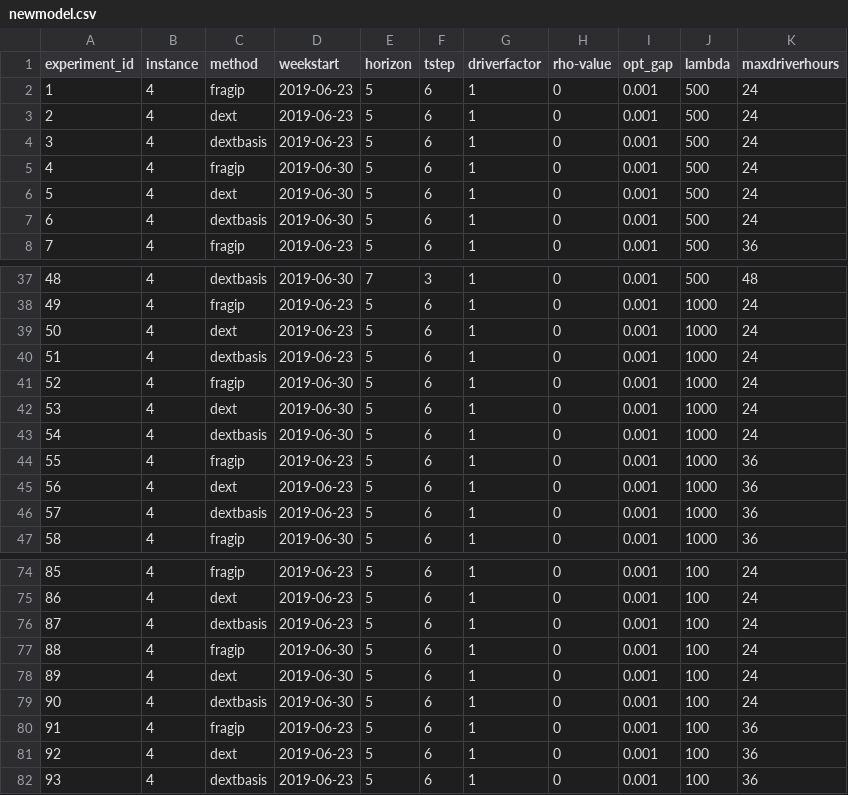
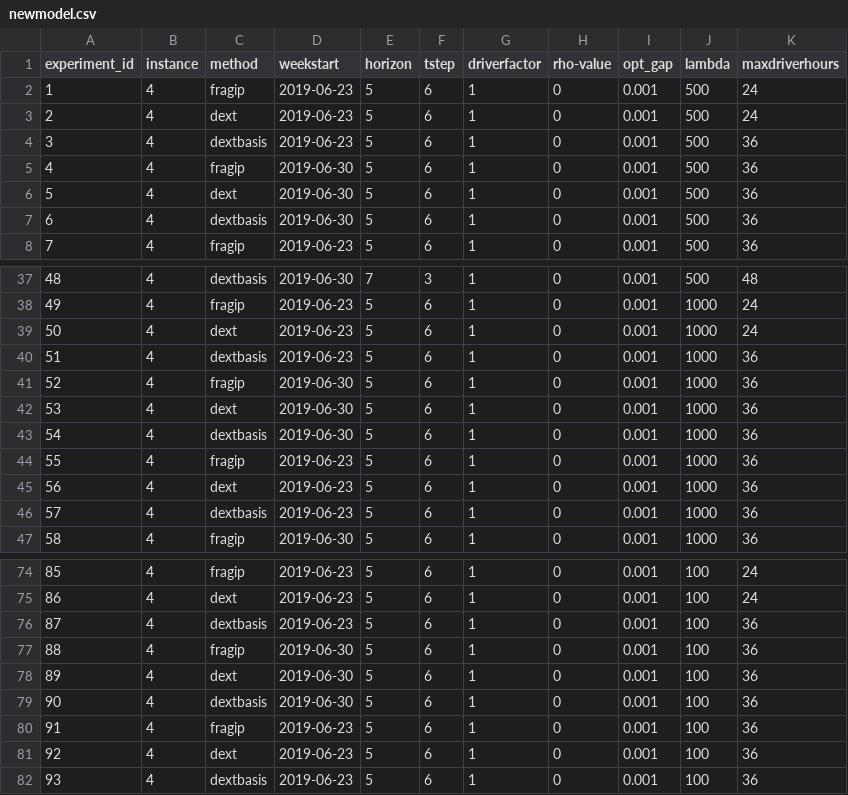
Before and after one commit to alexschmid3/relaylogistics, a CSV file: data/newmodel.csv, drawn as a sheet; only a part is shown, gaps mark what is left out.

Commit message:
Fix driver working hours

```diff
--- a/data/newmodel.csv
+++ b/data/newmodel.csv
@@ -3,6 +3,6 @@ experiment_id,instance,method,weekstart,horizon,tstep,driverfactor,rho-value,opt
 2,4,dext,2019-06-23,5,6,1,0,0.001,500,24
-3,4,dextbasis,2019-06-23,5,6,1,0,0.001,500,24
-4,4,fragip,2019-06-30,5,6,1,0,0.001,500,24
-5,4,dext,2019-06-30,5,6,1,0,0.001,500,24
-6,4,dextbasis,2019-06-30,5,6,1,0,0.001,500,24
+3,4,dextbasis,2019-06-23,5,6,1,0,0.001,500,36
+4,4,fragip,2019-06-30,5,6,1,0,0.001,500,36
+5,4,dext,2019-06-30,5,6,1,0,0.001,500,36
+6,4,dextbasis,2019-06-30,5,6,1,0,0.001,500,36
 7,4,fragip,2019-06-23,5,6,1,0,0.001,500,36
@@ -39,6 +39,6 @@ experiment_id,instance,method,weekstart,horizon,tstep,driverfactor,rho-value,opt
 50,4,dext,2019-06-23,5,6,1,0,0.001,1000,24
-51,4,dextbasis,2019-06-23,5,6,1,0,0.001,1000,24
-52,4,fragip,2019-06-30,5,6,1,0,0.001,1000,24
-53,4,dext,2019-06-30,5,6,1,0,0.001,1000,24
-54,4,dextbasis,2019-06-30,5,6,1,0,0.001,1000,24
+51,4,dextbasis,2019-06-23,5,6,1,0,0.001,1000,36
+52,4,fragip,2019-06-30,5,6,1,0,0.001,1000,36
+53,4,dext,2019-06-30,5,6,1,0,0.001,1000,36
+54,4,dextbasis,2019-06-30,5,6,1,0,0.001,1000,36
 55,4,fragip,2019-06-23,5,6,1,0,0.001,1000,36
@@ -75,6 +75,6 @@ experiment_id,instance,method,weekstart,horizon,tstep,driverfactor,rho-value,opt
 86,4,dext,2019-06-23,5,6,1,0,0.001,100,24
-87,4,dextbasis,2019-06-23,5,6,1,0,0.001,100,24
-88,4,fragip,2019-06-30,5,6,1,0,0.001,100,24
-89,4,dext,2019-06-30,5,6,1,0,0.001,100,24
-90,4,dextbasis,2019-06-30,5,6,1,0,0.001,100,24
+87,4,dextbasis,2019-06-23,5,6,1,0,0.001,100,36
+88,4,fragip,2019-06-30,5,6,1,0,0.001,100,36
+89,4,dext,2019-06-30,5,6,1,0,0.001,100,36
+90,4,dextbasis,2019-06-30,5,6,1,0,0.001,100,36
 91,4,fragip,2019-06-23,5,6,1,0,0.001,100,36
```
Also changed, not shown: 3 other files.
